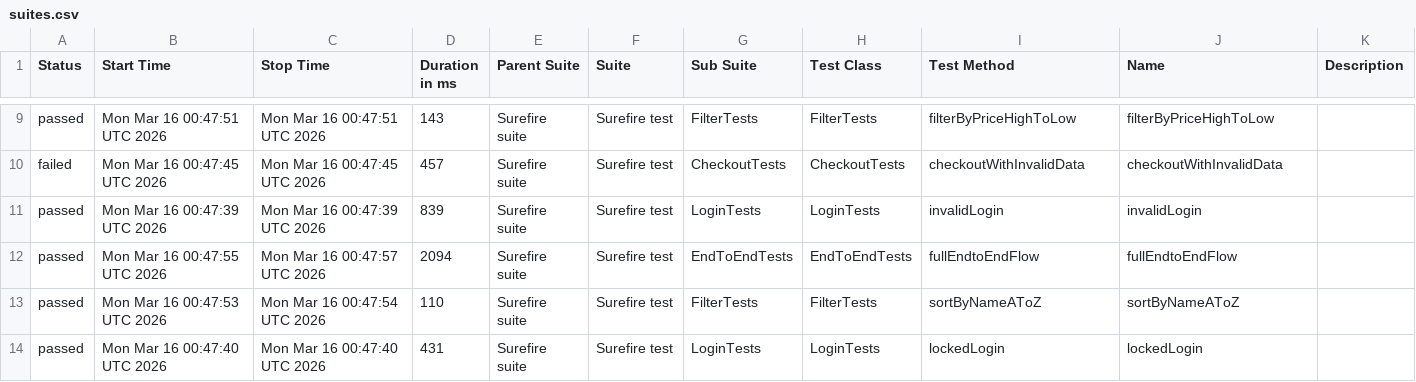
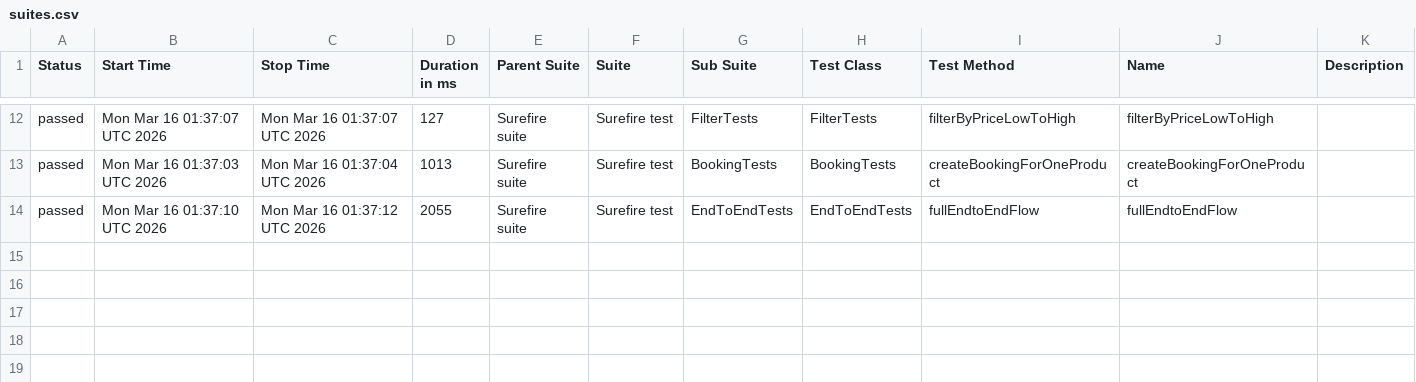
Before and after one commit to MihaiS13/saucedemo-Automation, a CSV file: data/suites.csv, drawn as a sheet; only a part is shown, gaps mark what is left out; the diff covers the shown part only.

```diff
--- a/data/suites.csv
+++ b/data/suites.csv
@@ -9,6 +12,3 @@
-"passed","Mon Mar 16 00:47:51 UTC 2026","Mon Mar 16 00:47:51 UTC 2026","143","Surefire suite","Surefire test","FilterTests","FilterTests","filterByPriceHighToLow","filterByPriceHighToLow",""
-"failed","Mon Mar 16 00:47:45 UTC 2026","Mon Mar 16 00:47:45 UTC 2026","457","Surefire suite","Surefire test","CheckoutTests","CheckoutTests","checkoutWithInvalidData","checkoutWithInvalidData",""
-"passed","Mon Mar 16 00:47:39 UTC 2026","Mon Mar 16 00:47:39 UTC 2026","839","Surefire suite","Surefire test","LoginTests","LoginTests","invalidLogin","invalidLogin",""
-"passed","Mon Mar 16 00:47:55 UTC 2026","Mon Mar 16 00:47:57 UTC 2026","2094","Surefire suite","Surefire test","EndToEndTests","EndToEndTests","fullEndtoEndFlow","fullEndtoEndFlow",""
-"passed","Mon Mar 16 00:47:53 UTC 2026","Mon Mar 16 00:47:54 UTC 2026","110","Surefire suite","Surefire test","FilterTests","FilterTests","sortByNameAToZ","sortByNameAToZ",""
-"passed","Mon Mar 16 00:47:40 UTC 2026","Mon Mar 16 00:47:40 UTC 2026","431","Surefire suite","Surefire test","LoginTests","LoginTests","lockedLogin","lockedLogin",""
+"passed","Mon Mar 16 01:37:07 UTC 2026","Mon Mar 16 01:37:07 UTC 2026","127","Surefire suite","Surefire test","FilterTests","FilterTests","filterByPriceLowToHigh","filterByPriceLowToHigh",""
+"passed","Mon Mar 16 01:37:03 UTC 2026","Mon Mar 16 01:37:04 UTC 2026","1013","Surefire suite","Surefire test","BookingTests","BookingTests","createBookingForOneProduct","createBookingForOneProduct",""
+"passed","Mon Mar 16 01:37:10 UTC 2026","Mon Mar 16 01:37:12 UTC 2026","2055","Surefire suite","Surefire test","EndToEndTests","EndToEndTests","fullEndtoEndFlow","fullEndtoEndFlow",""
```
Also changed, not shown: 4 added rows, 1 removed row and 26 edited cells elsewhere in this file, 44 other files.
